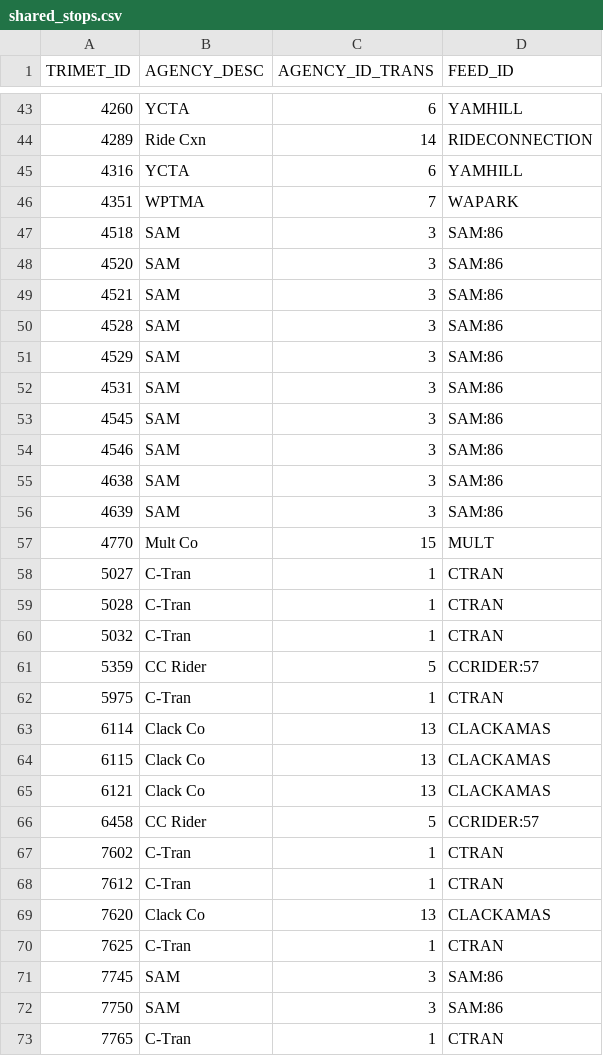
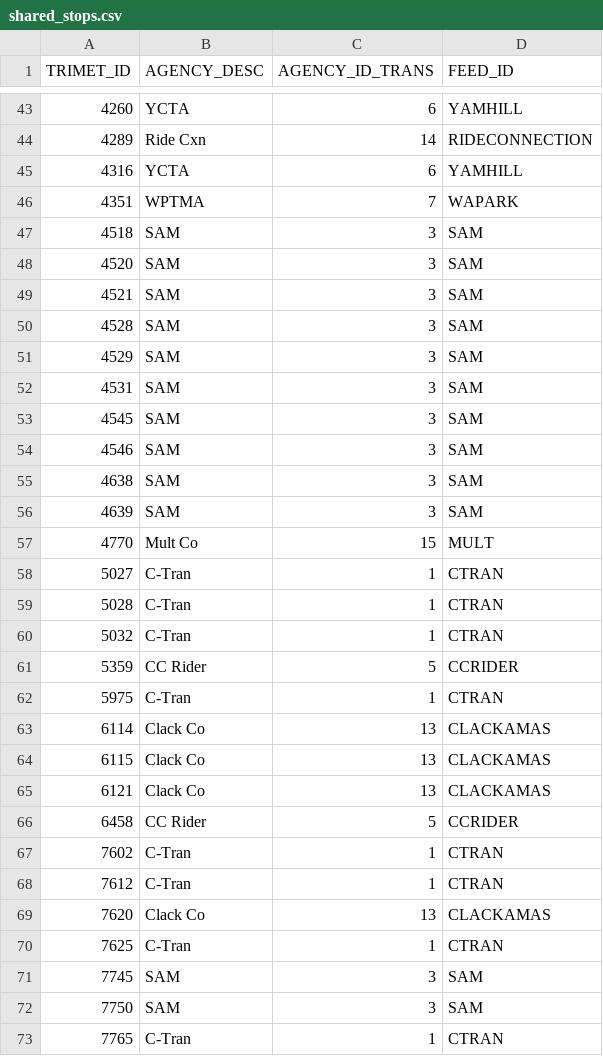
Before and after one commit to OpenTransitTools/convert, a CSV file: ott/convert/csv2json/data/shared_stops.csv, drawn as a sheet; only a part is shown, gaps mark what is left out; the diff covers the shown part only.

```diff
--- a/ott/convert/csv2json/data/shared_stops.csv
+++ b/ott/convert/csv2json/data/shared_stops.csv
@@ -46,12 +46,12 @@
 4351,"WPTMA",7,"WAPARK"
-4518,"SAM",3,"SAM:86"
-4520,"SAM",3,"SAM:86"
-4521,"SAM",3,"SAM:86"
-4528,"SAM",3,"SAM:86"
-4529,"SAM",3,"SAM:86"
-4531,"SAM",3,"SAM:86"
-4545,"SAM",3,"SAM:86"
-4546,"SAM",3,"SAM:86"
-4638,"SAM",3,"SAM:86"
-4639,"SAM",3,"SAM:86"
+4518,"SAM",3,"SAM"
+4520,"SAM",3,"SAM"
+4521,"SAM",3,"SAM"
+4528,"SAM",3,"SAM"
+4529,"SAM",3,"SAM"
+4531,"SAM",3,"SAM"
+4545,"SAM",3,"SAM"
+4546,"SAM",3,"SAM"
+4638,"SAM",3,"SAM"
+4639,"SAM",3,"SAM"
 4770,"Mult Co",15,"MULT"
@@ -60,3 +60,3 @@
 5032,"C-Tran",1,"CTRAN"
-5359,"CC Rider",5,"CCRIDER:57"
+5359,"CC Rider",5,"CCRIDER"
 5975,"C-Tran",1,"CTRAN"
@@ -65,3 +65,3 @@
 6121,"Clack Co",13,"CLACKAMAS"
-6458,"CC Rider",5,"CCRIDER:57"
+6458,"CC Rider",5,"CCRIDER"
 7602,"C-Tran",1,"CTRAN"
@@ -70,4 +70,4 @@
 7625,"C-Tran",1,"CTRAN"
-7745,"SAM",3,"SAM:86"
-7750,"SAM",3,"SAM:86"
+7745,"SAM",3,"SAM"
+7750,"SAM",3,"SAM"
 7765,"C-Tran",1,"CTRAN"
```
Also changed, not shown: 61 edited cells elsewhere in this file, 3 other files.
